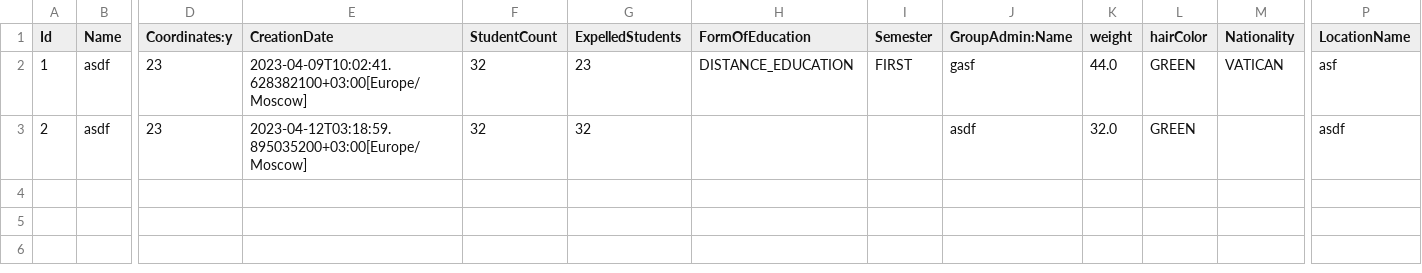
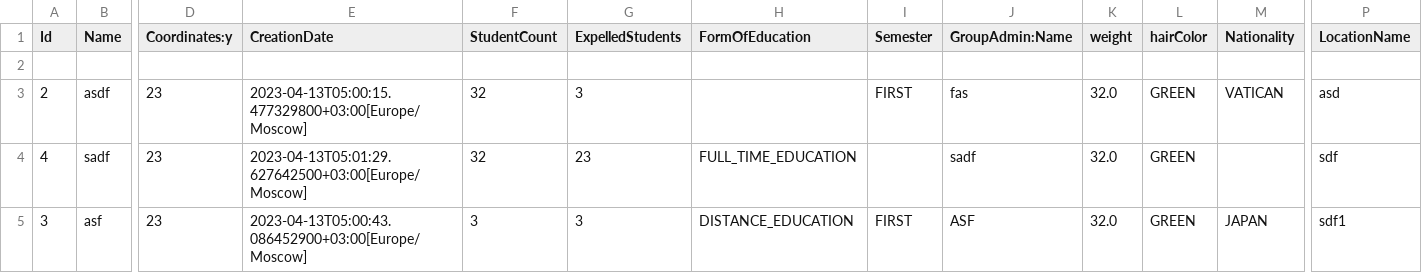
Before and after one commit to NoyanKaihan/Projects, a CSV file: _5thLab/out/production/_5thLab/Data.csv, drawn as a sheet; only a part is shown, gaps mark what is left out; rows hold the shown columns only; the diff names each change by its address in the sheet, - before the commit and + after, or states it on an @@ line.

```diff
--- a/_5thLab/out/production/_5thLab/Data.csv
+++ b/_5thLab/out/production/_5thLab/Data.csv
-row 2: 1 | asdf | 23 | 2023-04-09T10:02:41.628382100+03:00[Europe/Moscow] | 32 | 23 | DISTANCE_EDUCATION | FIRST | gasf | 44.0 | GREEN | VATICAN | asf
+row 2: (empty)
-E3 (CreationDate): 2023-04-12T03:18:59.895035200+03:00[Europe/Moscow]
+E3 (CreationDate): 2023-04-13T05:00:15.477329800+03:00[Europe/Moscow]
-G3 (ExpelledStudents): 32
+G3 (ExpelledStudents): 3
-I3 (Semester): (empty)
+I3 (Semester): FIRST
-J3 (GroupAdmin:Name): asdf
+J3 (GroupAdmin:Name): fas
-M3 (Nationality): (empty)
+M3 (Nationality): VATICAN
-P3 (LocationName): asdf
+P3 (LocationName): asd
+row 4: 4 | sadf | 23 | 2023-04-13T05:01:29.627642500+03:00[Europe/Moscow] | 32 | 23 | FULL_TIME_EDUCATION |  | sadf | 32.0 | GREEN |  | sdf
+row 5: 3 | asf | 23 | 2023-04-13T05:00:43.086452900+03:00[Europe/Moscow] | 3 | 3 | DISTANCE_EDUCATION | FIRST | ASF | 32.0 | GREEN | JAPAN | sdf1
```
Also changed, not shown: _5thLab/src/Data.csv, 44 other files.
